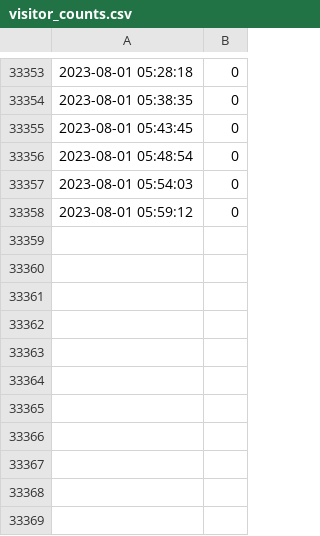
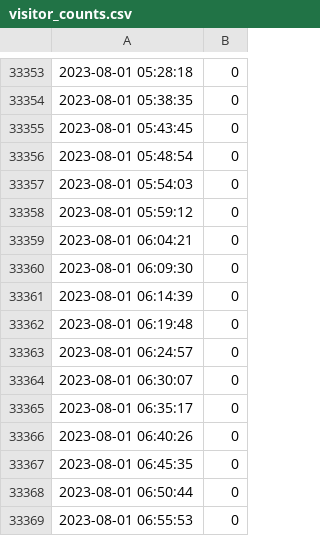
Before and after one commit to DDmchk/DataCollectionMisc, a CSV file: visitor_counts.csv, drawn as a sheet; only a part is shown, gaps mark what is left out.

Commit message:
Automatic commit

```diff
--- a/visitor_counts.csv
+++ b/visitor_counts.csv
@@ -33358 +33358,12 @@
 2023-08-01 05:59:12,0
+2023-08-01 06:04:21,0
+2023-08-01 06:09:30,0
+2023-08-01 06:14:39,0
+2023-08-01 06:19:48,0
+2023-08-01 06:24:57,0
+2023-08-01 06:30:07,0
+2023-08-01 06:35:17,0
+2023-08-01 06:40:26,0
+2023-08-01 06:45:35,0
+2023-08-01 06:50:44,0
+2023-08-01 06:55:53,0
```
